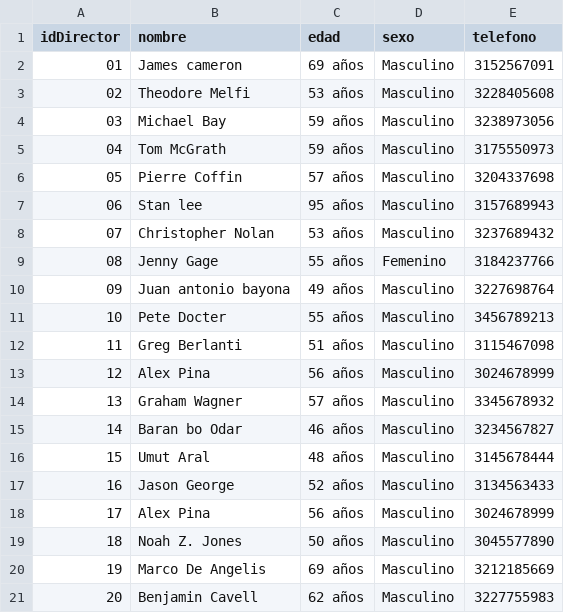
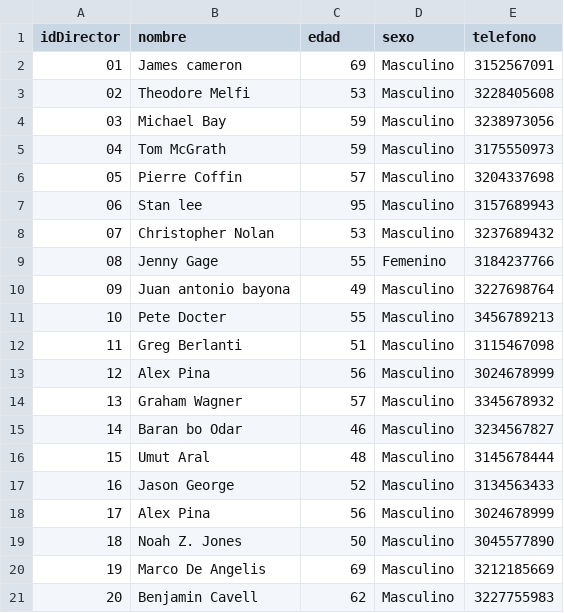
Before and after one commit to juanpipe8504/DatosActividad8, a CSV file: Director.csv, drawn as a sheet.

Commit message:
Update Director.csv

```diff
--- a/Director.csv
+++ b/Director.csv
@@ -1,21 +1,21 @@
 idDirector,nombre,edad,sexo,telefono
-01, James cameron, 69 años, Masculino, 3152567091
-02, Theodore Melfi, 53 años, Masculino, 3228405608
-03, Michael Bay, 59 años, Masculino, 3238973056
-04, Tom McGrath, 59 años, Masculino, 3175550973
-05, Pierre Coffin, 57 años, Masculino, 3204337698
-06, Stan lee, 95 años, Masculino, 3157689943
-07, Christopher Nolan, 53 años, Masculino, 3237689432
-08, Jenny Gage, 55 años, Femenino, 3184237766
-09, Juan antonio bayona, 49 años, Masculino, 3227698764
-10, Pete Docter, 55 años, Masculino, 3456789213
-11, Greg Berlanti, 51 años, Masculino, 3115467098
-12, Alex Pina, 56 años, Masculino, 3024678999
-13, Graham Wagner, 57 años, Masculino, 3345678932
-14, Baran bo Odar , 46 años, Masculino, 3234567827
-15, Umut Aral, 48 años, Masculino, 3145678444
-16, Jason George, 52 años, Masculino, 3134563433
-17, Alex Pina, 56 años, Masculino, 3024678999
-18, Noah Z. Jones, 50 años, Masculino, 3045577890
-19, Marco De Angelis, 69 años, Masculino, 3212185669
-20, Benjamin Cavell, 62 años, Masculino, 3227755983
+01, James cameron, 69, Masculino, 3152567091
+02, Theodore Melfi, 53, Masculino, 3228405608
+03, Michael Bay, 59, Masculino, 3238973056
+04, Tom McGrath, 59, Masculino, 3175550973
+05, Pierre Coffin, 57, Masculino, 3204337698
+06, Stan lee, 95, Masculino, 3157689943
+07, Christopher Nolan, 53, Masculino, 3237689432
+08, Jenny Gage, 55, Femenino, 3184237766
+09, Juan antonio bayona, 49, Masculino, 3227698764
+10, Pete Docter, 55, Masculino, 3456789213
+11, Greg Berlanti, 51, Masculino, 3115467098
+12, Alex Pina, 56, Masculino, 3024678999
+13, Graham Wagner, 57, Masculino, 3345678932
+14, Baran bo Odar , 46, Masculino, 3234567827
+15, Umut Aral, 48, Masculino, 3145678444
+16, Jason George, 52, Masculino, 3134563433
+17, Alex Pina, 56, Masculino, 3024678999
+18, Noah Z. Jones, 50, Masculino, 3045577890
+19, Marco De Angelis, 69, Masculino, 3212185669
+20, Benjamin Cavell, 62, Masculino, 3227755983
```
